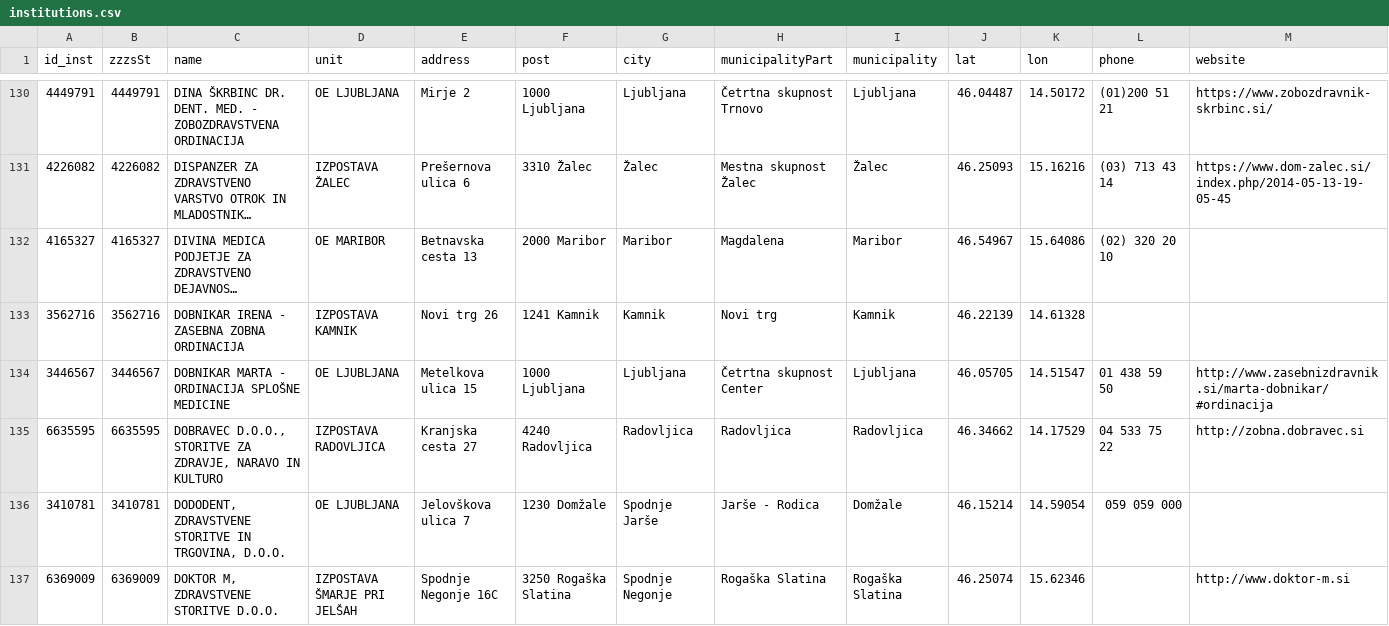
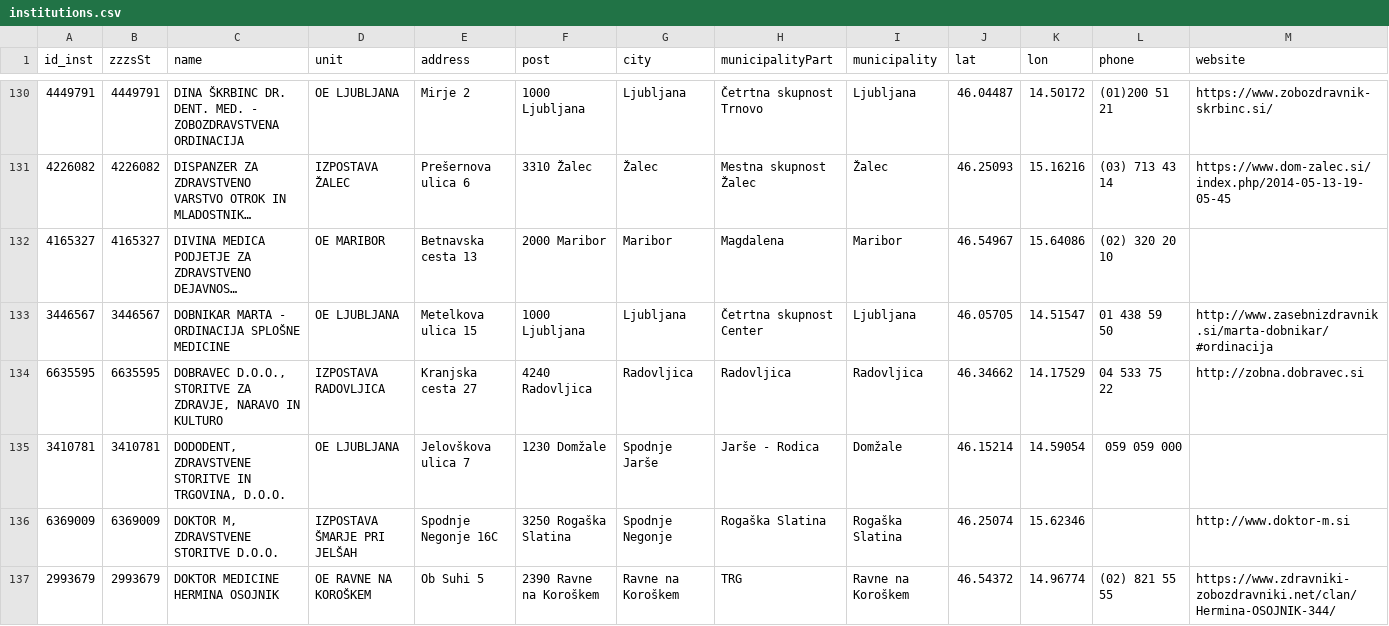
Before and after one commit to sledilnik/zdravniki-data, a CSV file: csv/institutions.csv, drawn as a sheet; only a part is shown, gaps mark what is left out; the shorter side is filled out with more unchanged rows; long unchanged cells end in …; the diff names each change by its address in the sheet, - before the commit and + after, or states it on an @@ line.

```diff
--- a/csv/institutions.csv
+++ b/csv/institutions.csv
-row 133: 3562716 | 3562716 | DOBNIKAR IRENA - ZASEBNA ZOBNA ORDINACIJA | IZPOSTAVA KAMNIK | Novi trg 26 | 1241 Kamnik | Kamnik | Novi trg | Kamnik | 46.22139 | 14.61328
```
Also changed, not shown: csv/doctors.csv, 8 other files.
